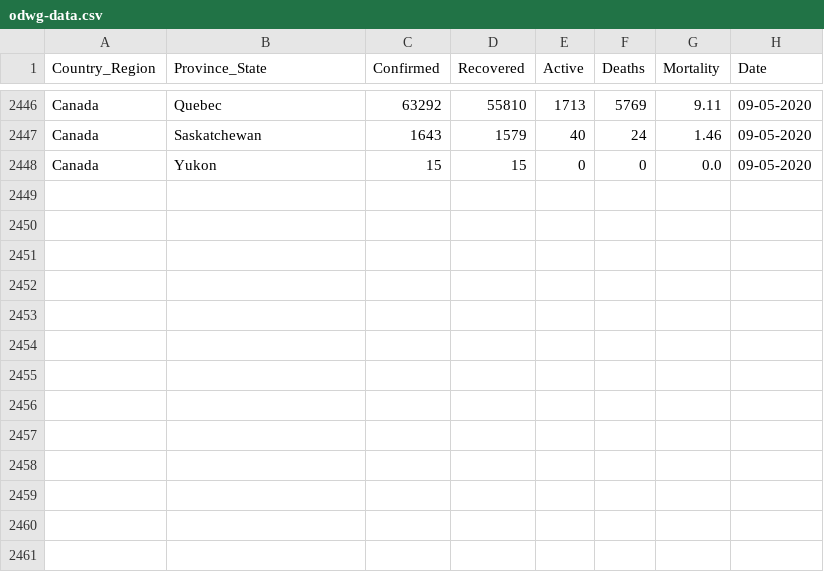
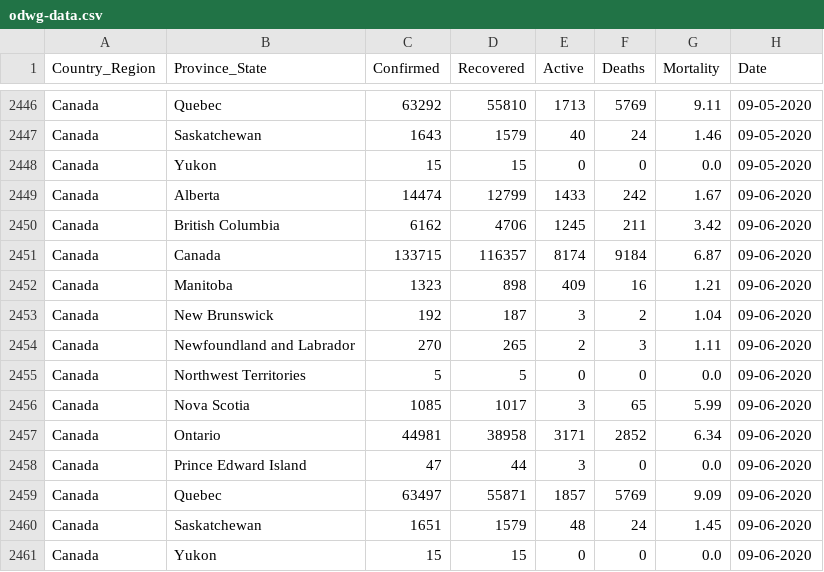
Before and after one commit to esklarski/canada.covid19, a CSV file: dataset/odwg-data.csv, drawn as a sheet; only a part is shown, gaps mark what is left out.

Commit message:
update data for 2020/09/06

```diff
--- a/dataset/odwg-data.csv
+++ b/dataset/odwg-data.csv
@@ -2448 +2448,14 @@ Canada,Saskatchewan,1643,1579,40,24,1.46,09-05-2020
 Canada,Yukon,15,15,0,0,0.0,09-05-2020
+Canada,Alberta,14474,12799,1433,242,1.67,09-06-2020
+Canada,British Columbia,6162,4706,1245,211,3.42,09-06-2020
+Canada,Canada,133715,116357,8174,9184,6.87,09-06-2020
+Canada,Manitoba,1323,898,409,16,1.21,09-06-2020
+Canada,New Brunswick,192,187,3,2,1.04,09-06-2020
+Canada,Newfoundland and Labrador,270,265,2,3,1.11,09-06-2020
+Canada,Northwest Territories,5,5,0,0,0.0,09-06-2020
+Canada,Nova Scotia,1085,1017,3,65,5.99,09-06-2020
+Canada,Ontario,44981,38958,3171,2852,6.34,09-06-2020
+Canada,Prince Edward Island,47,44,3,0,0.0,09-06-2020
+Canada,Quebec,63497,55871,1857,5769,9.09,09-06-2020
+Canada,Saskatchewan,1651,1579,48,24,1.45,09-06-2020
+Canada,Yukon,15,15,0,0,0.0,09-06-2020
```
Also changed, not shown: 2 other files.
